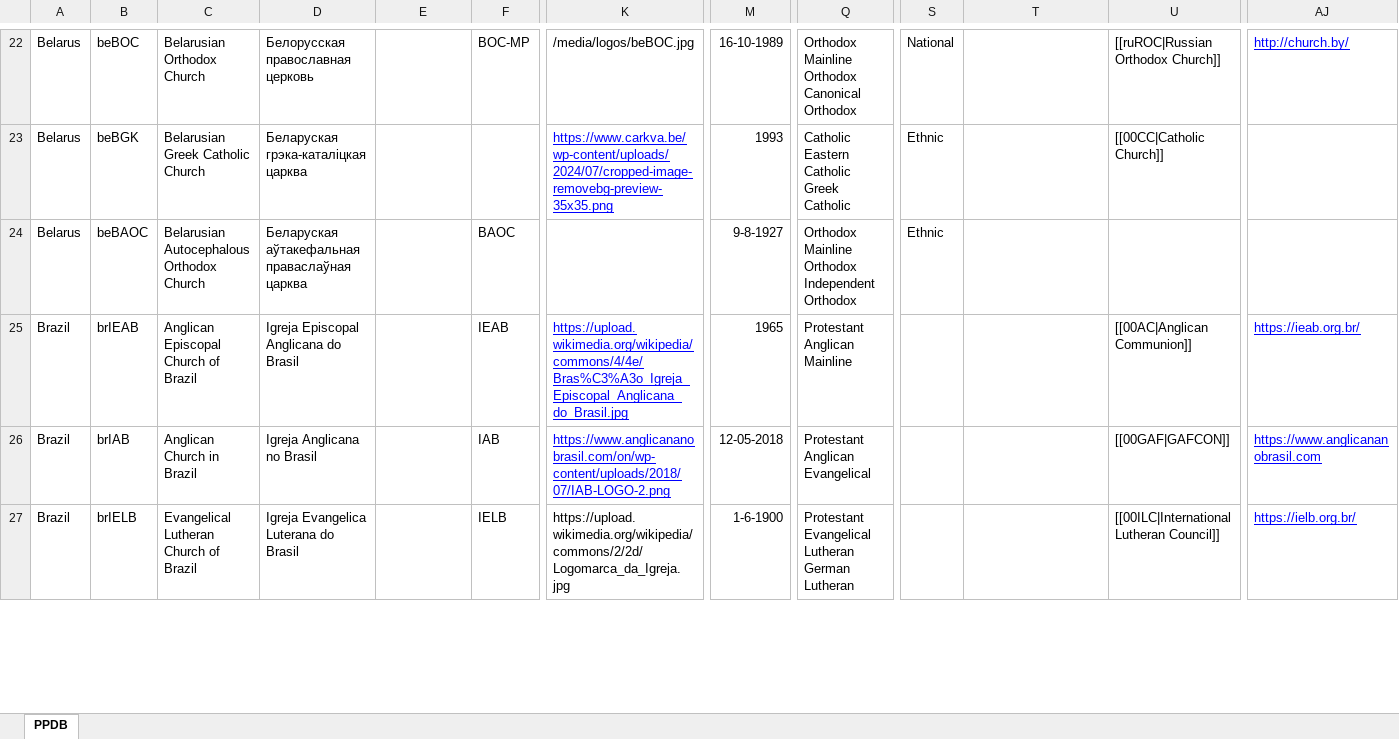
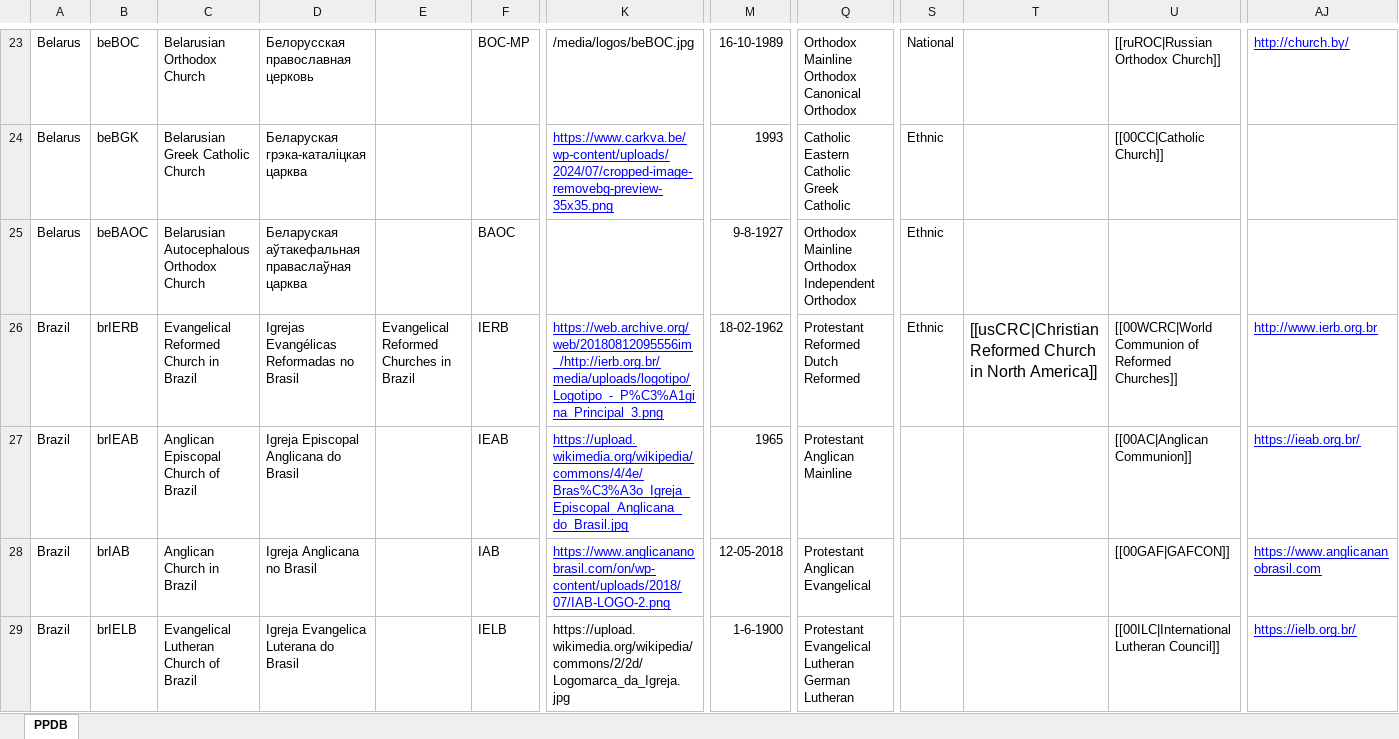
Before and after one commit to hok-brag/hok-brag.github.io, an Excel workbook: data/PPDB database.xlsx, sheet PPDB, drawn as a sheet; only a part is shown, gaps mark what is left out; values as stored, in another font and other column widths than the file's, no borders; rows hold the shown columns only; ↵ is a line break in a cell; the diff covers the shown part only; the diff names each change by its address in the sheet, - before the commit and + after, or states it on an @@ line.

Commit message:
Add files via upload

```diff
--- a/data/PPDB database.xlsx (sheet PPDB)
+++ b/data/PPDB database.xlsx (sheet PPDB)
+row 26: Brazil | brIERB | Evangelical Reformed Church in Brazil | Igrejas Evangélicas Reformadas no Brasil | Evangelical Reformed Churches in Brazil | IERB | https://web.archive.org/web/20180812095556im_/http://ierb.org.br/media/uploads/logotipo/Logotipo_-_P%C3%A1gina_Principal_3.png | 18-02-1962 | Protestant ↵ Reformed ↵ Dutch Reformed | Ethnic | [[usCRC|Christian Reformed Church in North America]] | [[00WCRC|World Communion of Reformed Churches]] | http://www.ierb.org.br
```
Also changed, not shown: 3 added rows and 8 edited cells elsewhere in this sheet.
